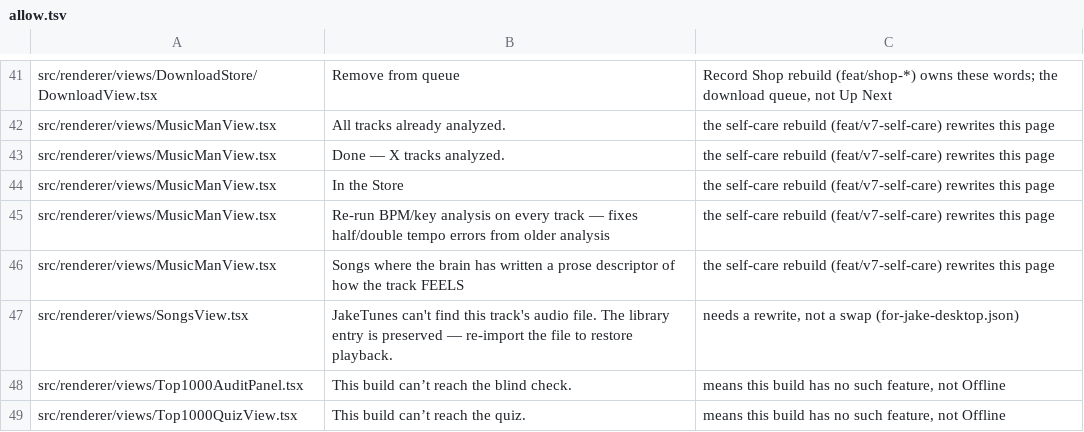
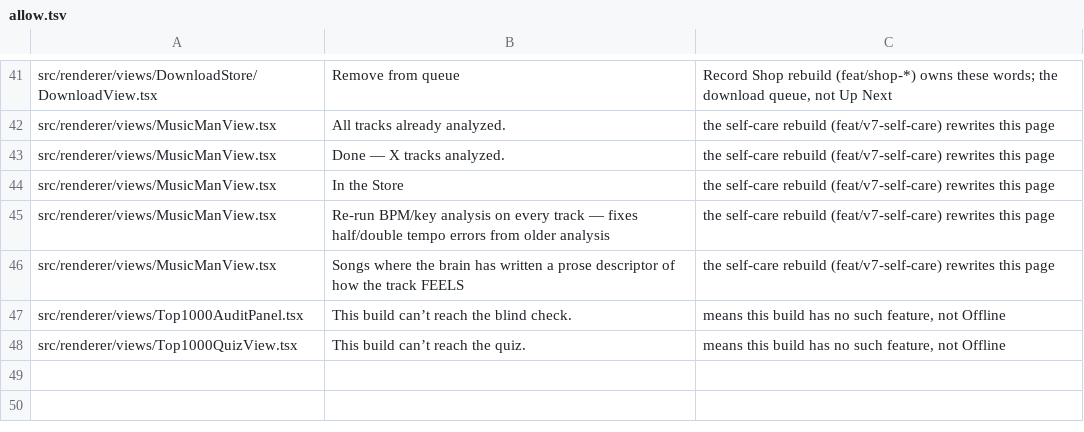
Before and after one commit to jrosey30/JakeTunesV3, a TSV file: tools/vale/allow.tsv, drawn as a sheet; only a part is shown, gaps mark what is left out.

```diff
--- a/tools/vale/allow.tsv
+++ b/tools/vale/allow.tsv
@@ -46,3 +46,2 @@ src/renderer/views/MusicManView.tsx	Re-run BPM/key analysis on every track — f
 src/renderer/views/MusicManView.tsx	Songs where the brain has written a prose descriptor of how the track FEELS	the self-care rebuild (feat/v7-self-care) rewrites this page
-src/renderer/views/SongsView.tsx	JakeTunes can't find this track's audio file. The library entry is preserved — re-import the file to restore playback.	needs a rewrite, not a swap (for-jake-desktop.json)
 src/renderer/views/Top1000AuditPanel.tsx	This build can’t reach the blind check.	means this build has no such feature, not Offline
```
Also changed, not shown: 3 other files.
